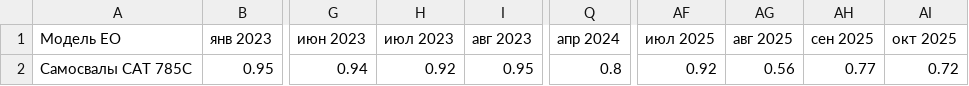
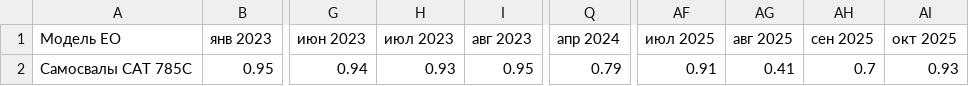
Before and after one commit to Zhenya1975/app3y_v3, a CSV file: widget_data/ktg_table_data.csv, drawn as a sheet; only a part is shown, gaps mark what is left out; the diff names each change by its address in the sheet, - before the commit and + after, or states it on an @@ line.

```diff
--- a/widget_data/ktg_table_data.csv
+++ b/widget_data/ktg_table_data.csv
-H2 (июл 2023): 0.92
+H2 (июл 2023): 0.93
-Q2 (апр 2024): 0.8
+Q2 (апр 2024): 0.79
-AF2 (июл 2025): 0.92
+AF2 (июл 2025): 0.91
-AG2 (авг 2025): 0.56
+AG2 (авг 2025): 0.41
-AH2 (сен 2025): 0.77
+AH2 (сен 2025): 0.7
-AI2 (окт 2025): 0.72
+AI2 (окт 2025): 0.93
```
Also changed, not shown: widget_data/downtime_graph_data.csv, widget_data/eo_download_data.csv, 5 other files.
